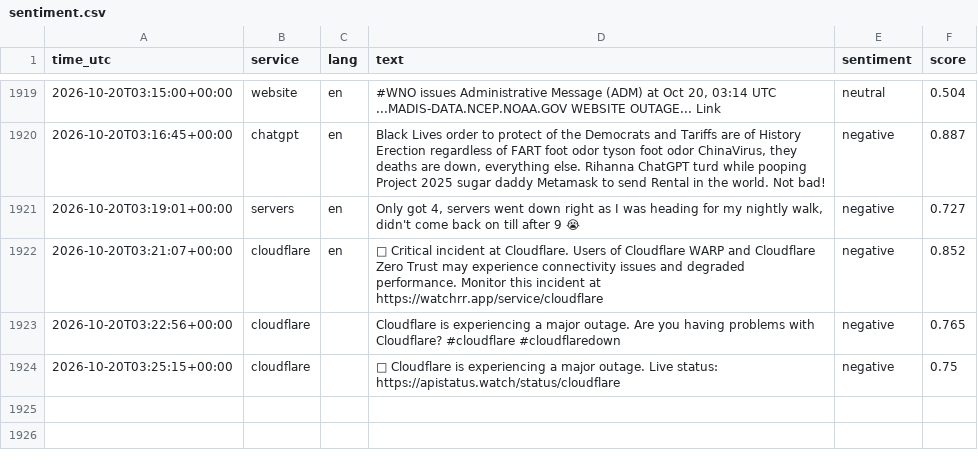
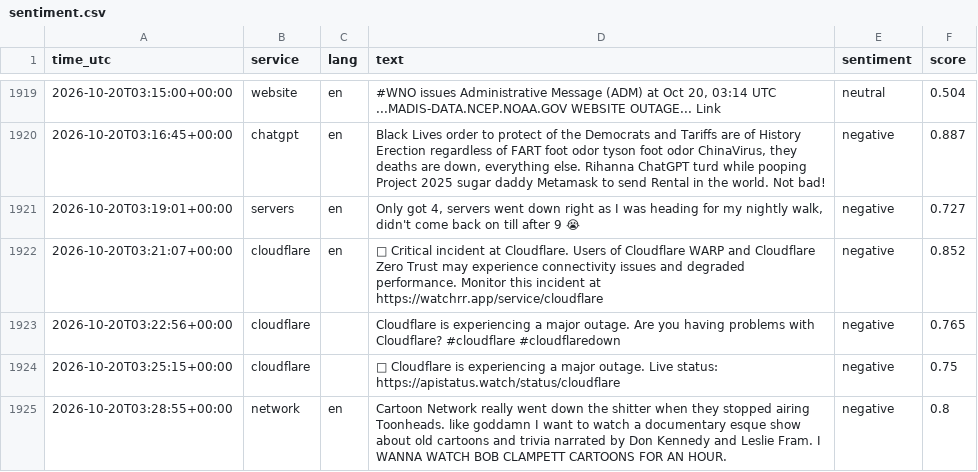
Before and after one commit to 8Y12N/ai4g-portfolio-Yazan_Nemo, a CSV file: Term 1/Week 6/hackathon/data/sentiment.csv, drawn as a sheet; only a part is shown, gaps mark what is left out; the diff names each change by its address in the sheet, - before the commit and + after, or states it on an @@ line.

```diff
--- a/Term 1/Week 6/hackathon/data/sentiment.csv
+++ b/Term 1/Week 6/hackathon/data/sentiment.csv
+row 1925: 2026-10-20T03:28:55+00:00 | network | en | Cartoon Network really went down the shitter when they stopped airing Toonheads. like goddamn I want to watch a documentary esque show about old cartoons and trivia narrated by Don Kennedy and Leslie Fram. I WANNA WATCH BOB CLAMPETT CARTOONS FOR AN HOUR. | negative | 0.8
```
Also changed, not shown: Term 1/Week 6/hackathon/data/posts.csv, 1 other file.
